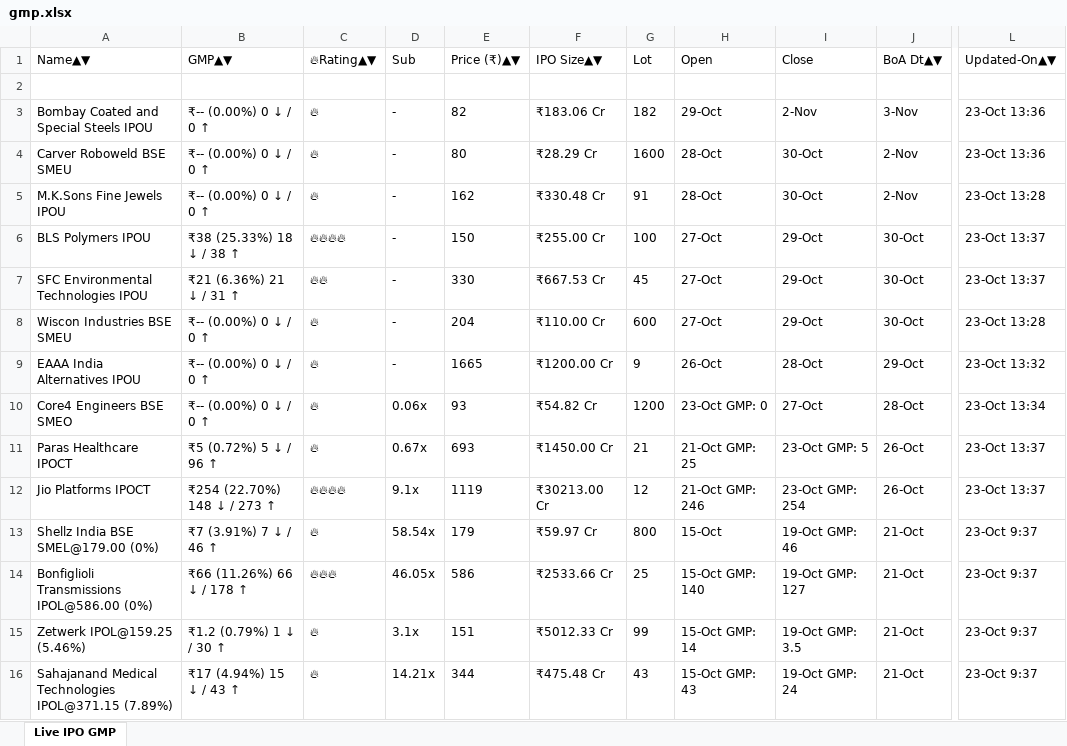
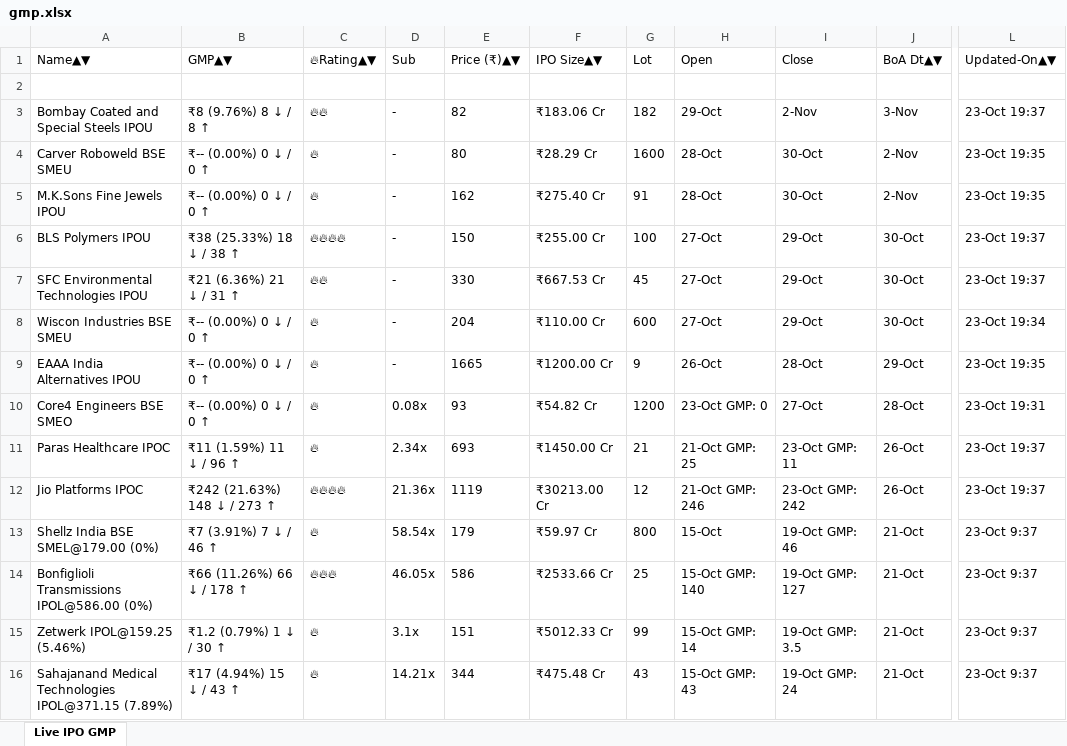
Before and after one commit to ayushpdkushwaha1/ipo-gmp-bot, an Excel workbook: files/gmp.xlsx, sheet Live IPO GMP, drawn as a sheet; only a part is shown, gaps mark what is left out; values as stored, in another font and other column widths than the file's, no borders; the diff names each change by its address in the sheet, - before the commit and + after, or states it on an @@ line.

```diff
--- a/files/gmp.xlsx (sheet Live IPO GMP)
+++ b/files/gmp.xlsx (sheet Live IPO GMP)
-B3: ₹-- (0.00%) 0 ↓ / 0 ↑
+B3: ₹8 (9.76%) 8 ↓ / 8 ↑
-C3: 🔥
+C3: 🔥🔥
-L3: 23-Oct 13:36
+L3: 23-Oct 19:37
-L4: 23-Oct 13:36
+L4: 23-Oct 19:35
-F5: ₹330.48 Cr
+F5: ₹275.40 Cr
-L5: 23-Oct 13:28
+L5: 23-Oct 19:35
-L6:L7: 23-Oct 13:37
+L6:L7: 23-Oct 19:37
-L8: 23-Oct 13:28
+L8: 23-Oct 19:34
-L9: 23-Oct 13:32
+L9: 23-Oct 19:35
-D10: 0.06x
+D10: 0.08x
-L10: 23-Oct 13:34
+L10: 23-Oct 19:31
-A11: Paras Healthcare IPOCT
+A11: Paras Healthcare IPOC
-B11: ₹5 (0.72%) 5 ↓ / 96 ↑
+B11: ₹11 (1.59%) 11 ↓ / 96 ↑
-D11: 0.67x
+D11: 2.34x
-I11: 23-Oct GMP: 5
+I11: 23-Oct GMP: 11
-L11:L12: 23-Oct 13:37
+L11:L12: 23-Oct 19:37
-A12: Jio Platforms IPOCT
+A12: Jio Platforms IPOC
-B12: ₹254 (22.70%) 148 ↓ / 273 ↑
+B12: ₹242 (21.63%) 148 ↓ / 273 ↑
-D12: 9.1x
+D12: 21.36x
-I12: 23-Oct GMP: 254
+I12: 23-Oct GMP: 242
```
Also changed, not shown: files/Mainboard_IPOs.xlsx, files/SME_IPOs.xlsx, 2 other files.
